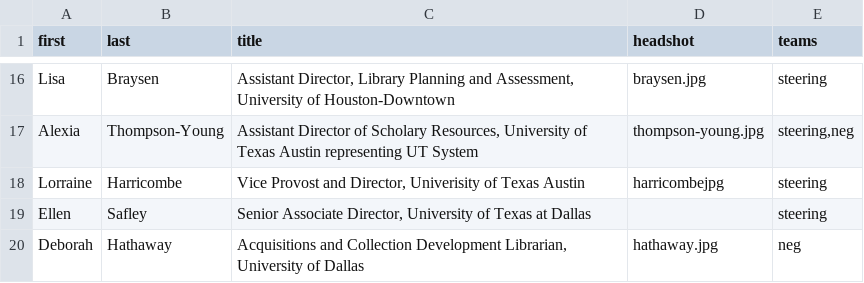
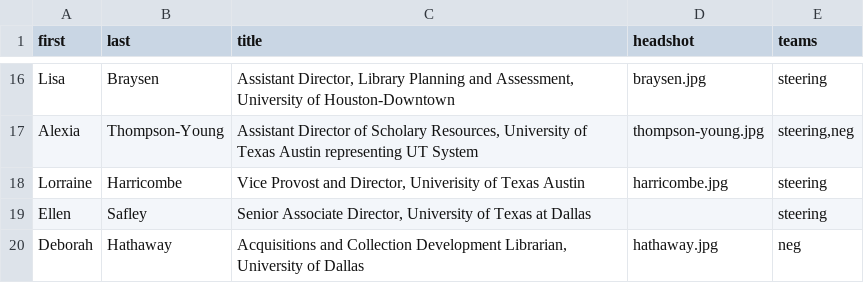
Before and after one commit to 221B-io/tlcua.org, a CSV file: content/people.csv, drawn as a sheet; only a part is shown, gaps mark what is left out.

Commit message:
Adding pictures

```diff
--- a/content/people.csv
+++ b/content/people.csv
@@ -17,3 +17,3 @@ Lisa,Braysen,"Assistant Director, Library Planning and Assessment, University of
 Alexia,Thompson-Young,"Assistant Director of Scholary Resources, University of Texas Austin representing UT System",thompson-young.jpg,"steering,neg"
-Lorraine,Harricombe,"Vice Provost and Director, Univerisity of Texas Austin",harricombejpg,steering
+Lorraine,Harricombe,"Vice Provost and Director, Univerisity of Texas Austin",harricombe.jpg,steering
 Ellen,Safley,"Senior Associate Director, University of Texas at Dallas",,steering
```
